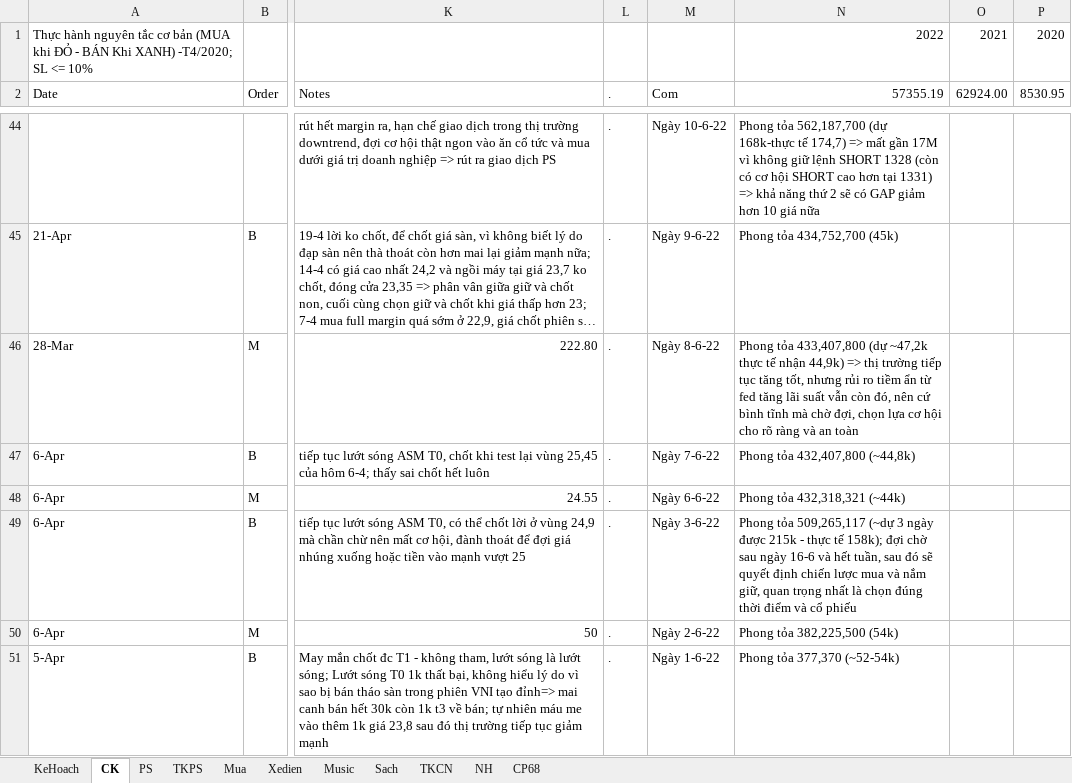
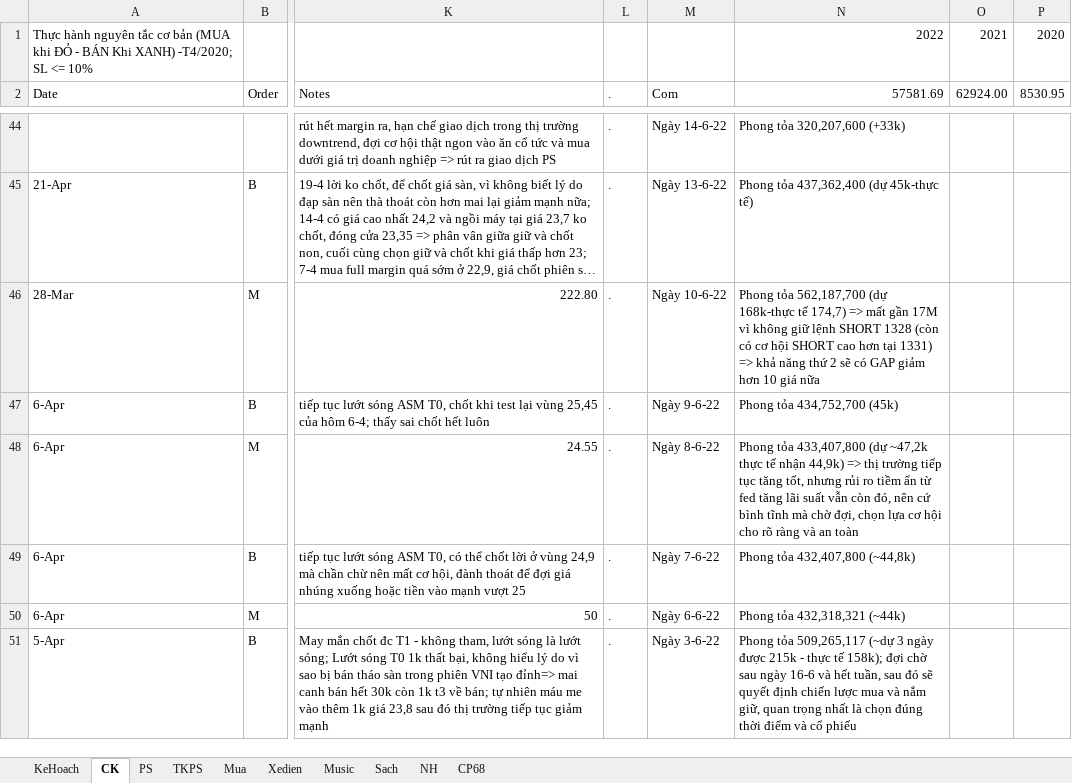
Before and after one commit to TrungDaoDEV/git_add_files, an Excel workbook: Relax.xlsx, sheet CK, drawn as a sheet; only a part is shown, gaps mark what is left out; long unchanged cells end in …; values as stored, in another font and other column widths than the file's, no cell formats; table styles not drawn; the diff covers the shown part only; the diff names each change by its address in the sheet, - before the commit and + after, or states it on an @@ line.

```diff
--- a/Relax.xlsx (sheet CK)
+++ b/Relax.xlsx (sheet CK)
-sheet tab: TKCN
-N2: 57355.19
+N2: 57581.69
-M44 (Com): Ngày 10-6-22
+M44 (Com): Ngày 14-6-22
-N44 (57581.69): Phong tỏa 562,187,700 (dự 168k-thực tế 174,7) => mất gần 17M vì không giữ lệnh SHORT 1328 (còn có cơ hội SHORT cao hơn tại 1331) => khả năng thứ 2 sẽ có GAP giảm hơn 10 giá nữa
+N44 (57581.69): Phong tỏa 320,207,600 (+33k)
-M45 (Com): Ngày 9-6-22
+M45 (Com): Ngày 13-6-22
-N45 (57581.69): Phong tỏa 434,752,700 (45k)
+N45 (57581.69): Phong tỏa 437,362,400 (dự 45k-thực tế)
-M46 (Com): Ngày 8-6-22
+M46 (Com): Ngày 10-6-22
-N46 (57581.69): Phong tỏa 433,407,800 (dự ~47,2k thực tế nhận 44,9k) => thị trường tiếp tục tăng tốt, nhưng rủi ro tiềm ẩn từ fed tăng lãi suất vẫn còn đó, nên cứ bình tĩnh mà chờ đợi, chọn lựa cơ hội cho rõ ràng và an toàn
+N46 (57581.69): Phong tỏa 562,187,700 (dự 168k-thực tế 174,7) => mất gần 17M vì không giữ lệnh SHORT 1328 (còn có cơ hội SHORT cao hơn tại 1331) => khả năng thứ 2 sẽ có GAP giảm hơn 10 giá nữa
-M47 (Com): Ngày 7-6-22
+M47 (Com): Ngày 9-6-22
-N47 (57581.69): Phong tỏa 432,407,800 (~44,8k)
+N47 (57581.69): Phong tỏa 434,752,700 (45k)
-M48 (Com): Ngày 6-6-22
+M48 (Com): Ngày 8-6-22
-N48 (57581.69): Phong tỏa 432,318,321 (~44k)
+N48 (57581.69): Phong tỏa 433,407,800 (dự ~47,2k thực tế nhận 44,9k) => thị trường tiếp tục tăng tốt, nhưng rủi ro tiềm ẩn từ fed tăng lãi suất vẫn còn đó, nên cứ bình tĩnh mà chờ đợi, chọn lựa cơ hội cho rõ ràng và an toàn
-M49 (Com): Ngày 3-6-22
+M49 (Com): Ngày 7-6-22
-N49 (57581.69): Phong tỏa 509,265,117 (~dự 3 ngày được 215k - thực tế 158k); đợi chờ sau ngày 16-6 và hết tuần, sau đó sẽ quyết định chiến lược mua và nắm giữ, quan trọng nhất là chọn đúng thời điểm và cổ phiếu
+N49 (57581.69): Phong tỏa 432,407,800 (~44,8k)
-M50 (Com): Ngày 2-6-22
+M50 (Com): Ngày 6-6-22
-N50 (57581.69): Phong tỏa 382,225,500 (54k)
+N50 (57581.69): Phong tỏa 432,318,321 (~44k)
-M51 (Com): Ngày 1-6-22
+M51 (Com): Ngày 3-6-22
-N51 (57581.69): Phong tỏa 377,370 (~52-54k)
+N51 (57581.69): Phong tỏa 509,265,117 (~dự 3 ngày được 215k - thực tế 158k); đợi chờ sau ngày 16-6 và hết tuần, sau đó sẽ quyết định chiến lược mua và nắm giữ, quan trọng nhất là chọn đúng thời điểm và cổ phiếu
```
Also changed, not shown: 1 added row, 1 removed row and 518 edited cells elsewhere in this sheet, sheet PS, sheet TKPS, cell formats, formulas that keep their value, Python.xlsx.
